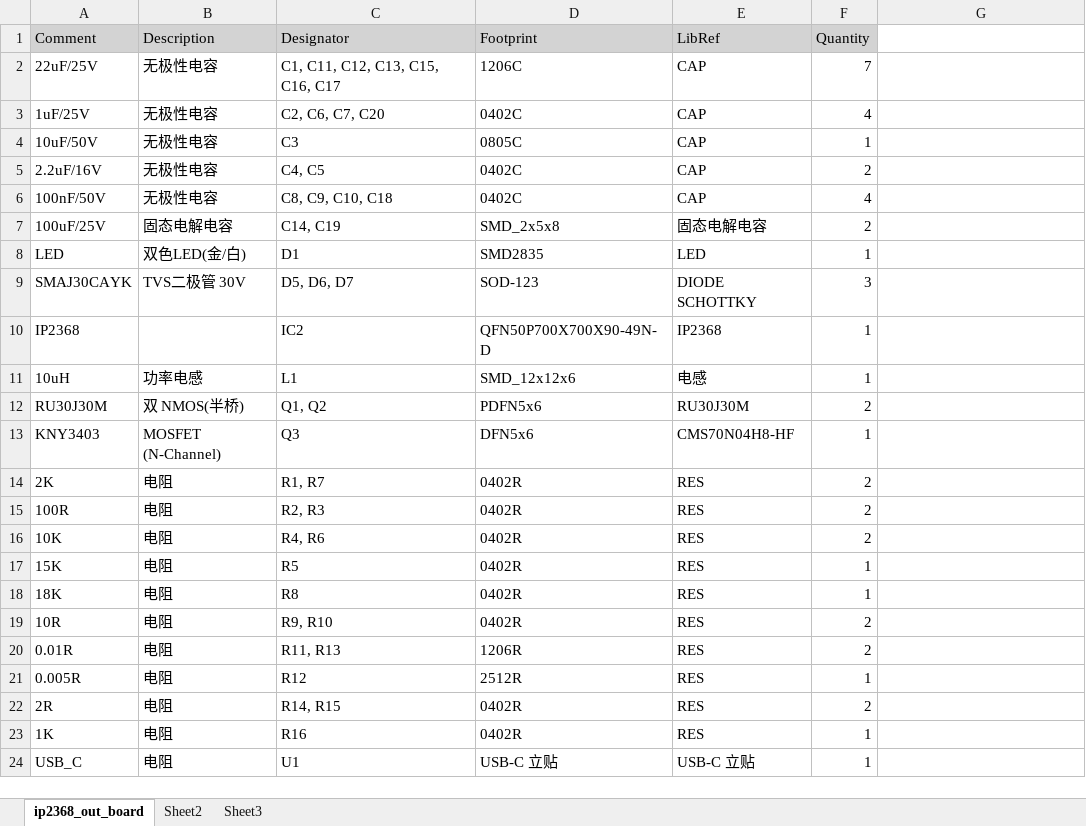
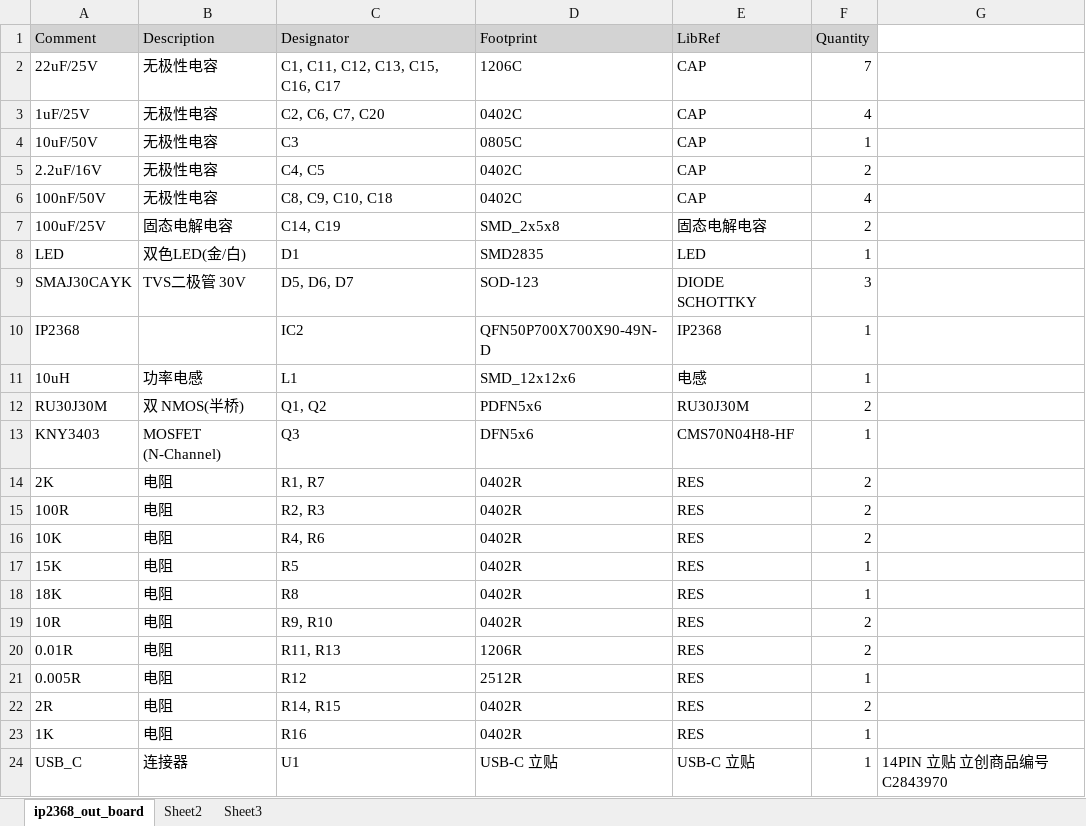
Before and after one commit to Fbn-lab/Power_bank, an Excel workbook: pcb/IP2368_Board/ip2368_out_board.xlsx, sheet ip2368_out_board, drawn as a sheet; values as stored, in another font and other column widths than the file's, no borders; the diff names each change by its address in the sheet, - before the commit and + after, or states it on an @@ line.

```diff
--- a/pcb/IP2368_Board/ip2368_out_board.xlsx (sheet ip2368_out_board)
+++ b/pcb/IP2368_Board/ip2368_out_board.xlsx (sheet ip2368_out_board)
-B24 (Description): 电阻
+B24 (Description): 连接器
-G24: (empty)
+G24: 14PIN 立贴 立创商品编号C2843970
```
Also changed, not shown: 1 other file.
